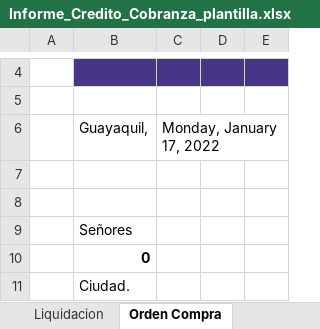
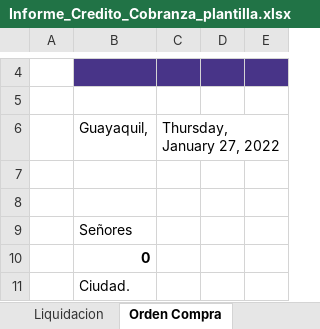
Before and after one commit to aigiler/promoautoecuador, an Excel workbook: gzl_reporte/report/Informe_Credito_Cobranza_plantilla.xlsx, sheet Orden Compra, drawn as a sheet; only a part is shown, gaps mark what is left out; values as stored, in another font and other column widths than the file's, no borders; charts and pictures not drawn; the diff names each change by its address in the sheet, - before the commit and + after, or states it on an @@ line.

```diff
--- a/gzl_reporte/report/Informe_Credito_Cobranza_plantilla.xlsx (sheet Orden Compra)
+++ b/gzl_reporte/report/Informe_Credito_Cobranza_plantilla.xlsx (sheet Orden Compra)
-C6: Monday, January 17, 2022
+C6: Thursday, January 27, 2022
```
Also changed, not shown: sheet Informe, sheet Liquidacion.
